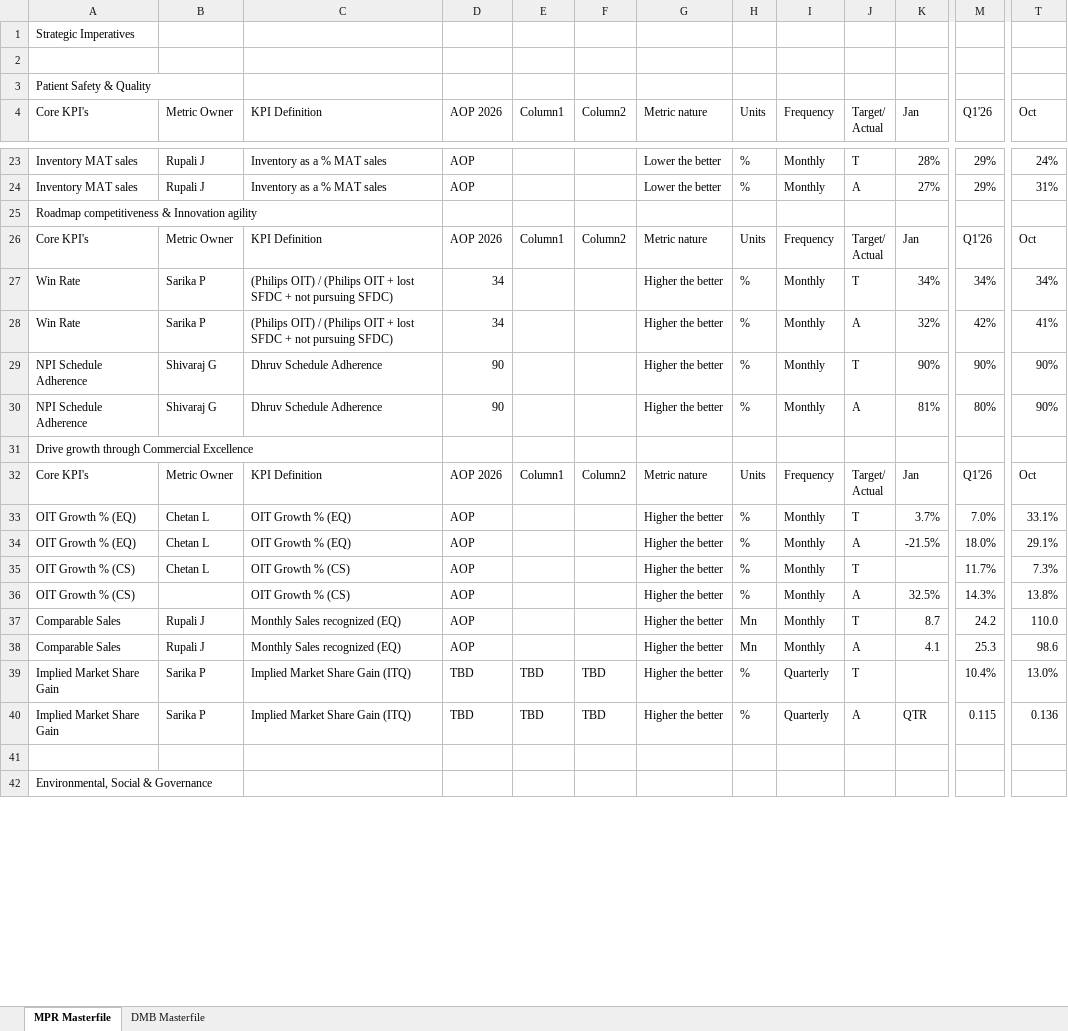
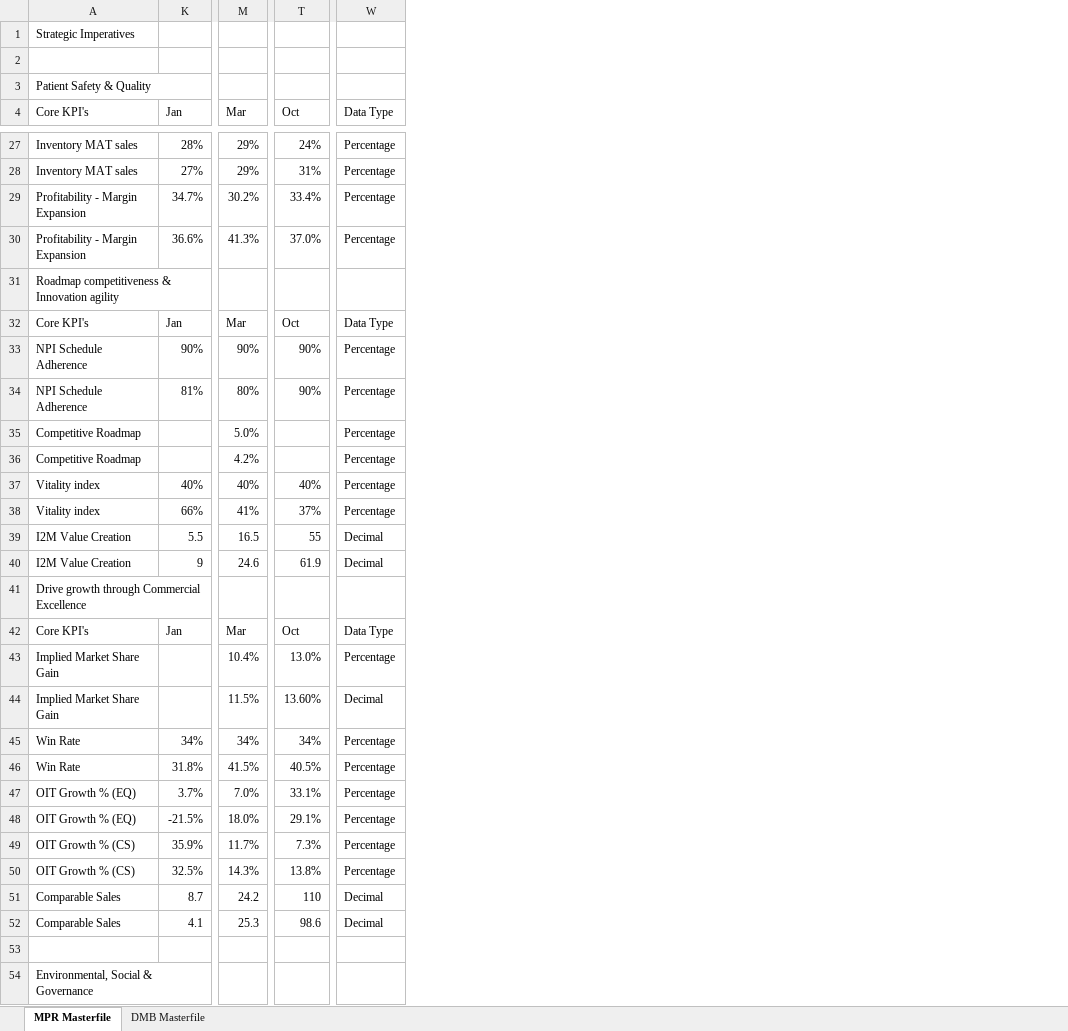
Before and after one commit to pratibha131/DMB-Dashboard, an Excel workbook: data/Masterfile_DMB_Dashboard.xlsx, sheet MPR Masterfile, drawn as a sheet; only a part is shown, gaps mark what is left out; values as stored, in another font and other column widths than the file's, no cell formats; table styles not drawn; removed rows and columns are numbered as before the commit, all else as after; rows hold the shown columns only; ↵ is a line break in a cell; the diff covers the shown part only; the diff names each change by its address in the sheet, - before the commit and + after, or states it on an @@ line.

Commit message:
Auto-sync Masterfile_DMB_Dashboard.xlsx from SharePoint via live sync [skip ci]

```diff
--- a/data/Masterfile_DMB_Dashboard.xlsx (sheet MPR Masterfile)
+++ b/data/Masterfile_DMB_Dashboard.xlsx (sheet MPR Masterfile)
@@ column B (Metric Owner) hidden, rows 23-26: Rupali J | Rupali J |  | Metric Owner; rows 29-38: Shivaraj G | Shivaraj G |  | Metric Owner | Chetan L | Chetan L | Chetan L |  | Rupali J | Rupali J @@
@@ column C (KPI Definition) hidden, rows 23-26: Inventory as a % MAT sales | Inventory as a % MAT sales |  | KPI Definition; rows 29-38: Dhruv Schedule Adherence | Dhruv Schedule Adherence |  | KPI Definition | OIT Growth % (EQ) | OIT Growth % (EQ) | OIT Growth % (CS) | OIT Growth % (CS) | Monthly Sales recognized (EQ) | Monthly Sales recognized (EQ) @@
@@ column D (AOP 2026) hidden, rows 23-26: AOP | AOP |  | AOP 2026; rows 29-38: 90 | 90 |  | AOP 2026 | AOP | AOP | AOP | AOP | AOP | AOP @@
@@ column E (Column1) hidden, row 26: Column1; row 32: Column1 @@
@@ column F (Column2) hidden, row 26: Column2; row 32: Column2 @@
@@ column G (Metric nature) hidden, rows 23-26: Lower the better | Lower the better |  | Metric nature; rows 29-38: Higher the better | Higher the better |  | Metric nature | Higher the better | Higher the better | Higher the better | Higher the better | Higher the better | Higher the better @@
@@ column H (Units) hidden, rows 23-26: % | % |  | Units; rows 29-38: % | % |  | Units | % | % | % | % | Mn | Mn @@
@@ column I (Frequency) hidden, rows 23-26: Monthly | Monthly |  | Frequency; rows 29-38: Monthly | Monthly |  | Frequency | Monthly | Monthly | Monthly | Monthly | Monthly | Monthly @@
@@ column J (Target/ Actual) hidden, rows 23-26: T | A |  | Target/ ↵ Actual; rows 29-38: T | A |  | Target/ ↵ Actual | T | A | T | A | T | A @@
+column W (Data Type), rows 27-28: Percentage | Percentage; rows 32-34: Data Type | Percentage | Percentage; row 42: Data Type; rows 47-52: Percentage | Percentage | Percentage | Percentage | Decimal | Decimal
-M4: Q1'26
+M4: Mar
+row 29: Profitability - Margin Expansion | 34.7% | 30.2% | 33.4% | Percentage
+row 30: Profitability - Margin Expansion | 36.6% | 41.3% | 37.0% | Percentage
-M32 (Mar): Q1'26
+M32 (Mar): Mar
-row 28: Win Rate | Sarika P | (Philips OIT) / (Philips OIT + lost SFDC + not pursuing SFDC) | 34 |  |  | Higher the better | % | Monthly | A | 32% | 42% | 41%
+row 35: Competitive Roadmap |  | 5.0% |  | Percentage
+row 36: Competitive Roadmap |  | 4.2% |  | Percentage
+row 37: Vitality index | 40% | 40% | 40% | Percentage
+row 38: Vitality index | 66% | 41% | 37% | Percentage
+row 39: I2M Value Creation | 5.5 | 16.5 | 55 | Decimal
+row 40: I2M Value Creation | 9 | 24.6 | 61.9 | Decimal
-M42 (Mar): Q1'26
+M42 (Mar): Mar
+row 43: Implied Market Share Gain |  | 10.4% | 13.0% | Percentage
+row 44: Implied Market Share Gain |  | 11.5% | 13.60% | Decimal
@@ row 27 moved to row 45: Win Rate @@
+row 46: Win Rate | 31.8% | 41.5% | 40.5% | Percentage
-K49 (Jan): (empty)
+K49 (Jan): 35.9%
-T51 (Oct): 110.0
+T51 (Oct): 110
-row 39: Implied Market Share Gain | Sarika P | Implied Market Share Gain (ITQ) | TBD | TBD | TBD | Higher the better | % | Quarterly | T |  | 10.4% | 13.0%
-row 40: Implied Market Share Gain | Sarika P | Implied Market Share Gain (ITQ) | TBD | TBD | TBD | Higher the better | % | Quarterly | A | QTR | 0.115 | 0.136
```
Also changed, not shown: 6 added rows, 2 removed rows and 12 edited cells elsewhere in this sheet, sheet DMB Masterfile, cell formats, hidden cells.
